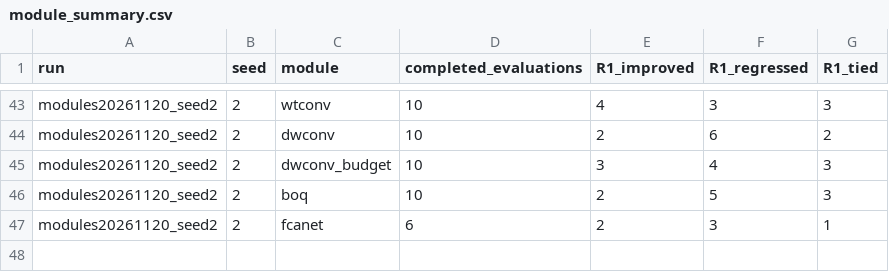
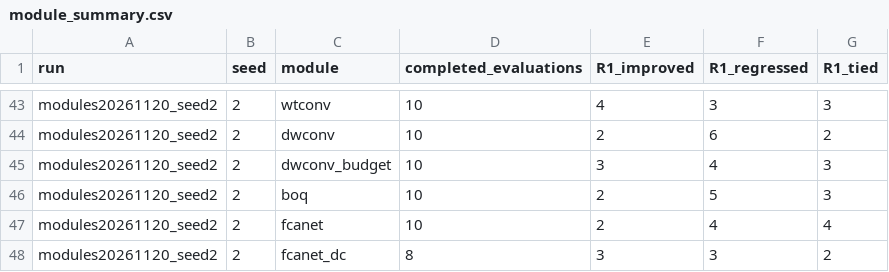
Before and after one commit to EricPang3/CVGL_NEW1117, a CSV file: results/module_summary.csv, drawn as a sheet; only a part is shown, gaps mark what is left out.

```diff
--- a/results/module_summary.csv
+++ b/results/module_summary.csv
@@ -46,2 +46,3 @@ modules20261120_seed2,2,dwconv_budget,10,3,4,3
 modules20261120_seed2,2,boq,10,2,5,3
-modules20261120_seed2,2,fcanet,6,2,3,1
+modules20261120_seed2,2,fcanet,10,2,4,4
+modules20261120_seed2,2,fcanet_dc,8,3,3,2
```
Also changed, not shown: results/checkpoint_inventory.csv, results/modules20261120_seed2_R1.csv, 3 other files.
